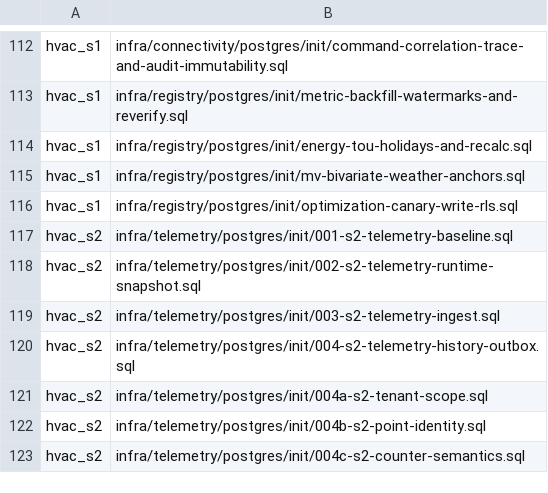
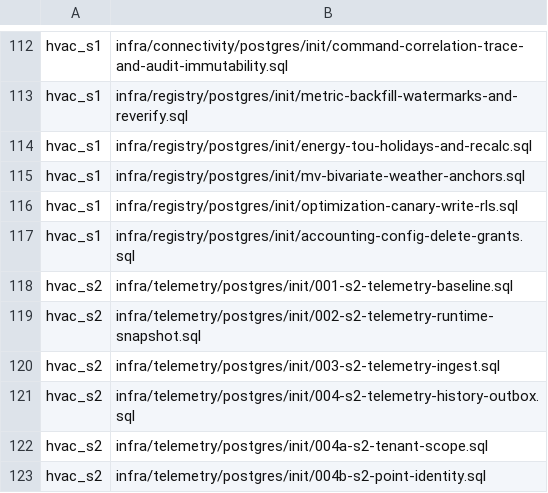
Before and after one commit to SwayingWindmill/HVAC_web, a TSV file: deploy/platform/phase1/migrations/migration-list.tsv, drawn as a sheet; only a part is shown, gaps mark what is left out; the shorter side is filled out with more unchanged rows; the diff names each change by its address in the sheet, - before the commit and + after, or states it on an @@ line.

Commit message:
feat(accounting): Wave 5 site calendar holidays, meter ratio versions, and counter anomaly audit UI (#929)
* feat(registry): add Wave 5 holiday & meter ratio config CRUD and auto-recalc

* feat(accounting): add Wave 5 gateway routes, counter audit query, and platform contracts

* feat(web): add site holiday calendar, meter ratio versions, and counter anomaly audit UI

* test(e2e): stub Wave 5 accounting config/audit gateway and add billing/consumption specs

* chore(release): add Wave 5 changelog fragment, align E2E locators, and update release locks

* style: gofmt accounting_config_test.go and counter_audit.go

* fix(e2e): align counter-audit wire payload and holiday option locator

* fix(telemetry): qualify history_source columns in counter audit ClickHouse query

---------

Co-authored-by: SwayingWindmill <178725003+SwayingWindmill@users.noreply.github.com>

```diff
--- a/deploy/platform/phase1/migrations/migration-list.tsv
+++ b/deploy/platform/phase1/migrations/migration-list.tsv
+row 117: hvac_s1 | infra/registry/postgres/init/accounting-config-delete-grants.sql
```
Also changed, not shown: 43 other files.
